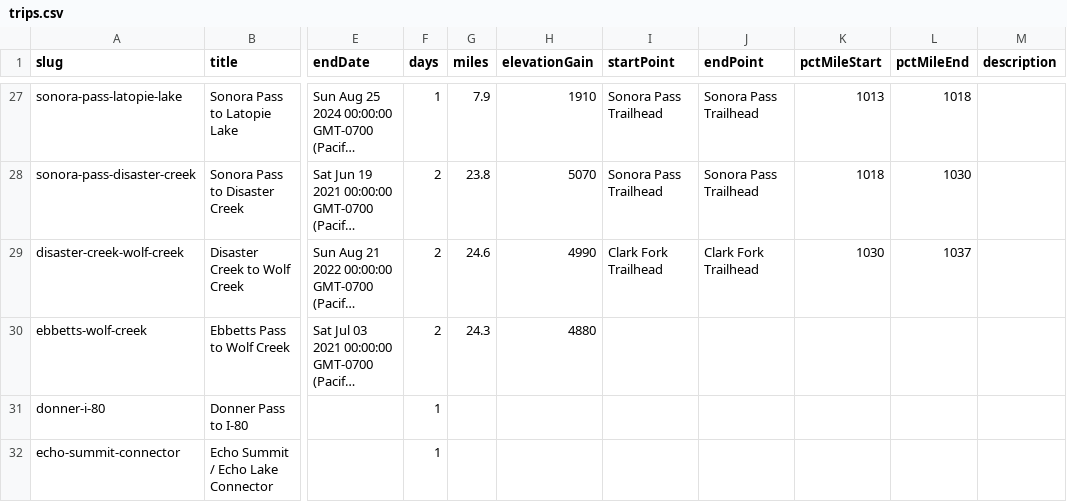
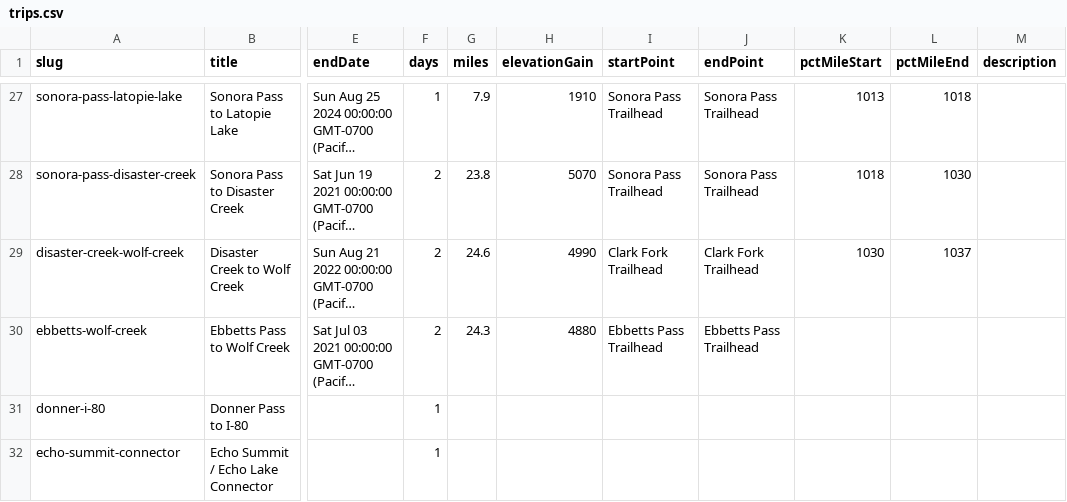
Before and after one commit to johnluckenbach-sys/pct-sierra, a CSV file: src/data/trips.csv, drawn as a sheet; only a part is shown, gaps mark what is left out; long unchanged cells end in …; the diff names each change by its address in the sheet, - before the commit and + after, or states it on an @@ line.

Commit message:
Auto-sync trips data from Google Sheet

```diff
--- a/src/data/trips.csv
+++ b/src/data/trips.csv
-I30 (startPoint): (empty)
+I30 (startPoint): Ebbetts Pass Trailhead
-J30 (endPoint): (empty)
+J30 (endPoint): Ebbetts Pass Trailhead
```
